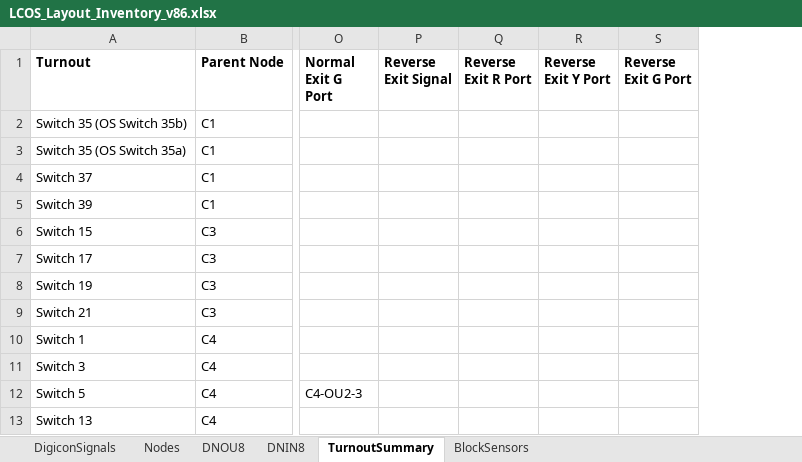
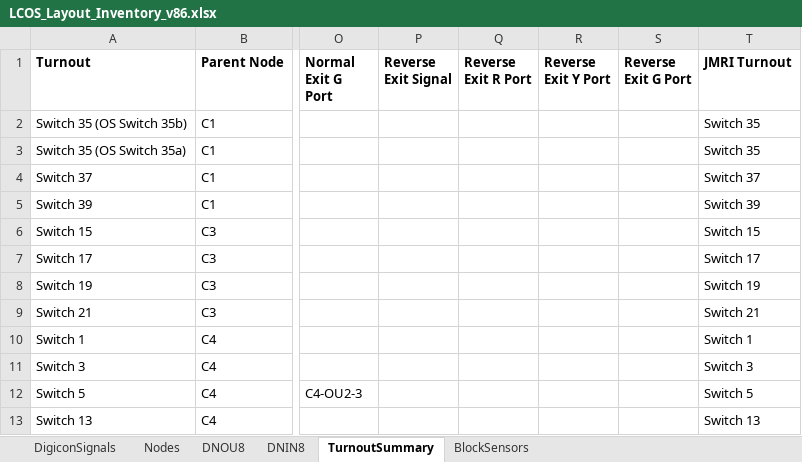
Before and after one commit to lnevo/hart, an Excel workbook: docs/wiring/LCOS_Layout_Inventory_v86.xlsx, sheet TurnoutSummary, drawn as a sheet; only a part is shown, gaps mark what is left out; values as stored, in another font and other column widths than the file's, no borders; the diff names each change by its address in the sheet, - before the commit and + after, or states it on an @@ line.

```diff
--- a/docs/wiring/LCOS_Layout_Inventory_v86.xlsx (sheet TurnoutSummary)
+++ b/docs/wiring/LCOS_Layout_Inventory_v86.xlsx (sheet TurnoutSummary)
+column T (JMRI Turnout), rows 2-13: Switch 35 | Switch 35 | Switch 37 | Switch 39 | Switch 15 | Switch 17 | Switch 19 | Switch 21 | Switch 1 | Switch 3 | Switch 5 | Switch 13
```
Also changed, not shown: 7 other files.
